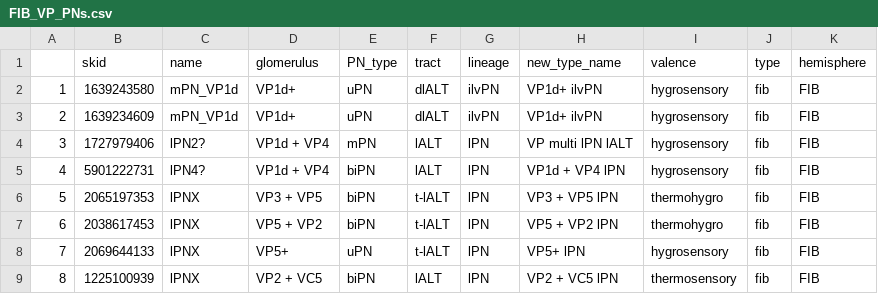
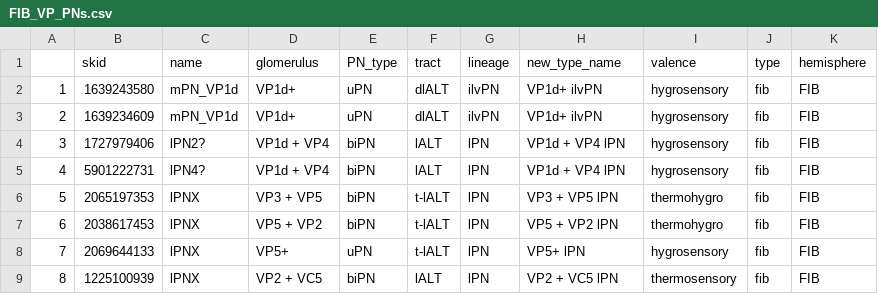
Before and after one commit to flyconnectome/hemibrain_olf_data, a CSV file: FIB_VP_PNs.csv, drawn as a sheet; only a part is shown.

Commit message:
updated VP mPN to biPN bodyid 1727979406

```diff
--- a/FIB_VP_PNs.csv
+++ b/FIB_VP_PNs.csv
@@ -3,3 +3,3 @@
 2,1639234609,mPN_VP1d,VP1d+,uPN,dlALT,ilvPN,VP1d+ ilvPN,hygrosensory,fib,FIB
-3,1727979406,lPN2?,VP1d + VP4,mPN,lALT,lPN,VP multi lPN lALT,hygrosensory,fib,FIB
+3,1727979406,lPN2?,VP1d + VP4,biPN,lALT,lPN,VP1d + VP4 lPN,hygrosensory,fib,FIB
 4,5901222731,lPN4?,VP1d + VP4,biPN,lALT,lPN,VP1d + VP4 lPN,hygrosensory,fib,FIB
```
